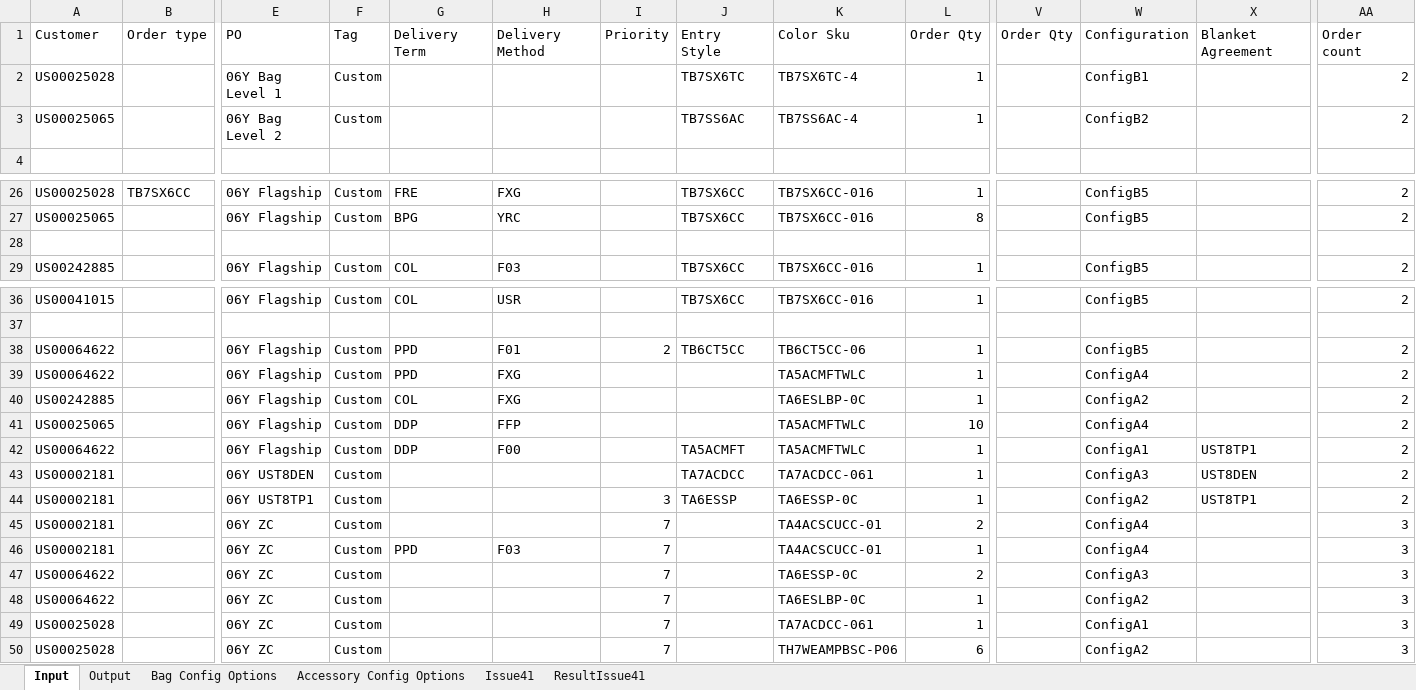
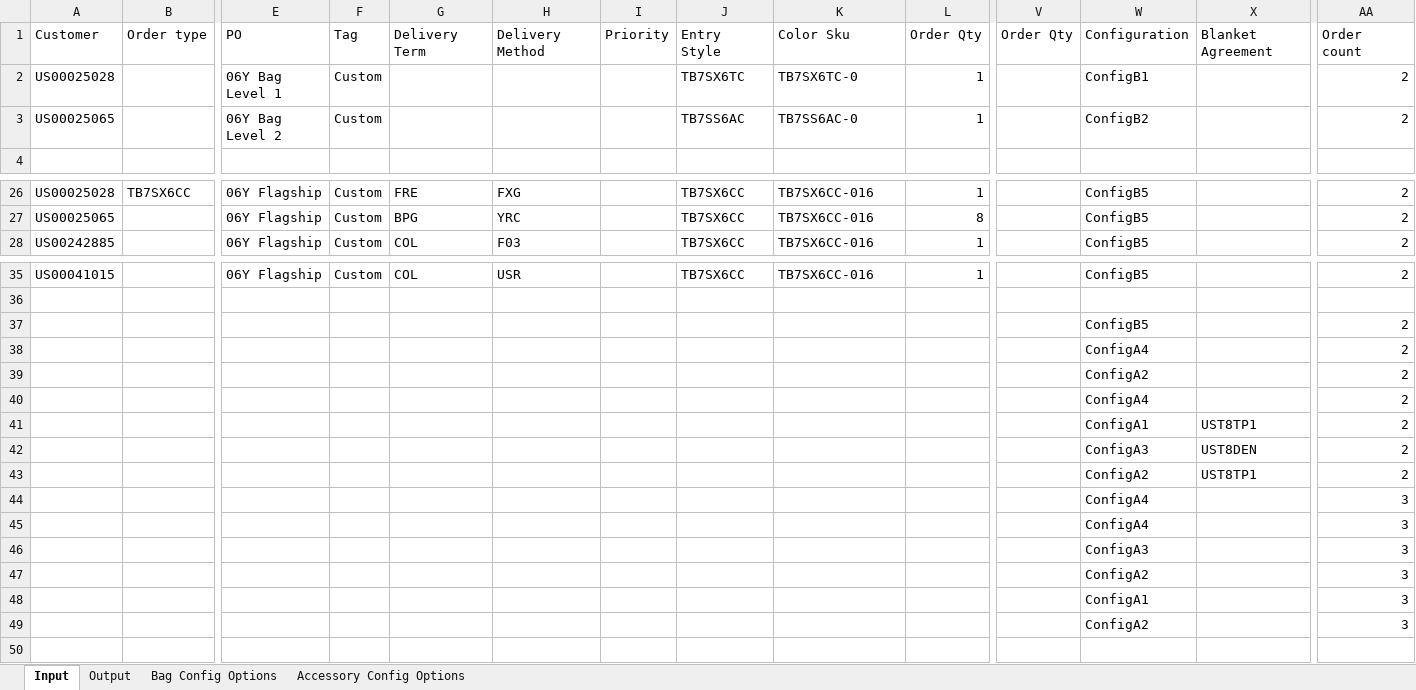
Before and after one commit to hbhardwaj03/Andyz-POC, an Excel workbook: Resources/1-data.xlsx, sheet Input, drawn as a sheet; only a part is shown, gaps mark what is left out; values as stored, in another font and other column widths than the file's, no borders; removed rows and columns are numbered as before the commit, all else as after; rows hold the shown columns only; the diff names each change by its address in the sheet, - before the commit and + after, or states it on an @@ line.

```diff
--- a/Resources/1-data.xlsx (sheet Input)
+++ b/Resources/1-data.xlsx (sheet Input)
-sheet tab: Issue41
-sheet tab: ResultIssue41
-K2: TB7SX6TC-4
+K2: TB7SX6TC-0
-K3: TB7SS6AC-4
+K3: TB7SS6AC-0
-row 28: (empty)
-row 38: US00064622 |  | 06Y Flagship | Custom | PPD | F01 | 2 | TB6CT5CC | TB6CT5CC-06 | 1 |  | ConfigB5 |  | 2
-row 39: US00064622 |  | 06Y Flagship | Custom | PPD | FXG |  |  | TA5ACMFTWLC | 1 |  | ConfigA4 |  | 2
-row 40: US00242885 |  | 06Y Flagship | Custom | COL | FXG |  |  | TA6ESLBP-0C | 1 |  | ConfigA2 |  | 2
-row 41: US00025065 |  | 06Y Flagship | Custom | DDP | FFP |  |  | TA5ACMFTWLC | 10 |  | ConfigA4 |  | 2
-row 42: US00064622 |  | 06Y Flagship | Custom | DDP | F00 |  | TA5ACMFT | TA5ACMFTWLC | 1 |  | ConfigA1 | UST8TP1 | 2
-row 43: US00002181 |  | 06Y UST8DEN | Custom |  |  |  | TA7ACDCC | TA7ACDCC-061 | 1 |  | ConfigA3 | UST8DEN | 2
-row 44: US00002181 |  | 06Y UST8TP1 | Custom |  |  | 3 | TA6ESSP | TA6ESSP-0C | 1 |  | ConfigA2 | UST8TP1 | 2
-row 45: US00002181 |  | 06Y ZC | Custom |  |  | 7 |  | TA4ACSCUCC-01 | 2 |  | ConfigA4 |  | 3
-row 46: US00002181 |  | 06Y ZC | Custom | PPD | F03 | 7 |  | TA4ACSCUCC-01 | 1 |  | ConfigA4 |  | 3
-row 47: US00064622 |  | 06Y ZC | Custom |  |  | 7 |  | TA6ESSP-0C | 2 |  | ConfigA3 |  | 3
-row 48: US00064622 |  | 06Y ZC | Custom |  |  | 7 |  | TA6ESLBP-0C | 1 |  | ConfigA2 |  | 3
-row 49: US00025028 |  | 06Y ZC | Custom |  |  | 7 |  | TA7ACDCC-061 | 1 |  | ConfigA1 |  | 3
-row 50: US00025028 |  | 06Y ZC | Custom |  |  | 7 |  | TH7WEAMPBSC-P06 | 6 |  | ConfigA2 |  | 3
+row 37:  |  |  |  |  |  |  |  |  |  |  | ConfigB5 |  | 2
+row 38:  |  |  |  |  |  |  |  |  |  |  | ConfigA4 |  | 2
+row 39:  |  |  |  |  |  |  |  |  |  |  | ConfigA2 |  | 2
+row 40:  |  |  |  |  |  |  |  |  |  |  | ConfigA4 |  | 2
+row 41:  |  |  |  |  |  |  |  |  |  |  | ConfigA1 | UST8TP1 | 2
+row 42:  |  |  |  |  |  |  |  |  |  |  | ConfigA3 | UST8DEN | 2
+row 43:  |  |  |  |  |  |  |  |  |  |  | ConfigA2 | UST8TP1 | 2
+row 44:  |  |  |  |  |  |  |  |  |  |  | ConfigA4 |  | 3
+row 45:  |  |  |  |  |  |  |  |  |  |  | ConfigA4 |  | 3
+row 46:  |  |  |  |  |  |  |  |  |  |  | ConfigA3 |  | 3
+row 47:  |  |  |  |  |  |  |  |  |  |  | ConfigA2 |  | 3
+row 48:  |  |  |  |  |  |  |  |  |  |  | ConfigA1 |  | 3
+row 49:  |  |  |  |  |  |  |  |  |  |  | ConfigA2 |  | 3
```
Also changed, not shown: Resources/7-data.xlsx, Resources/8-data.xlsx, 3 other files.
